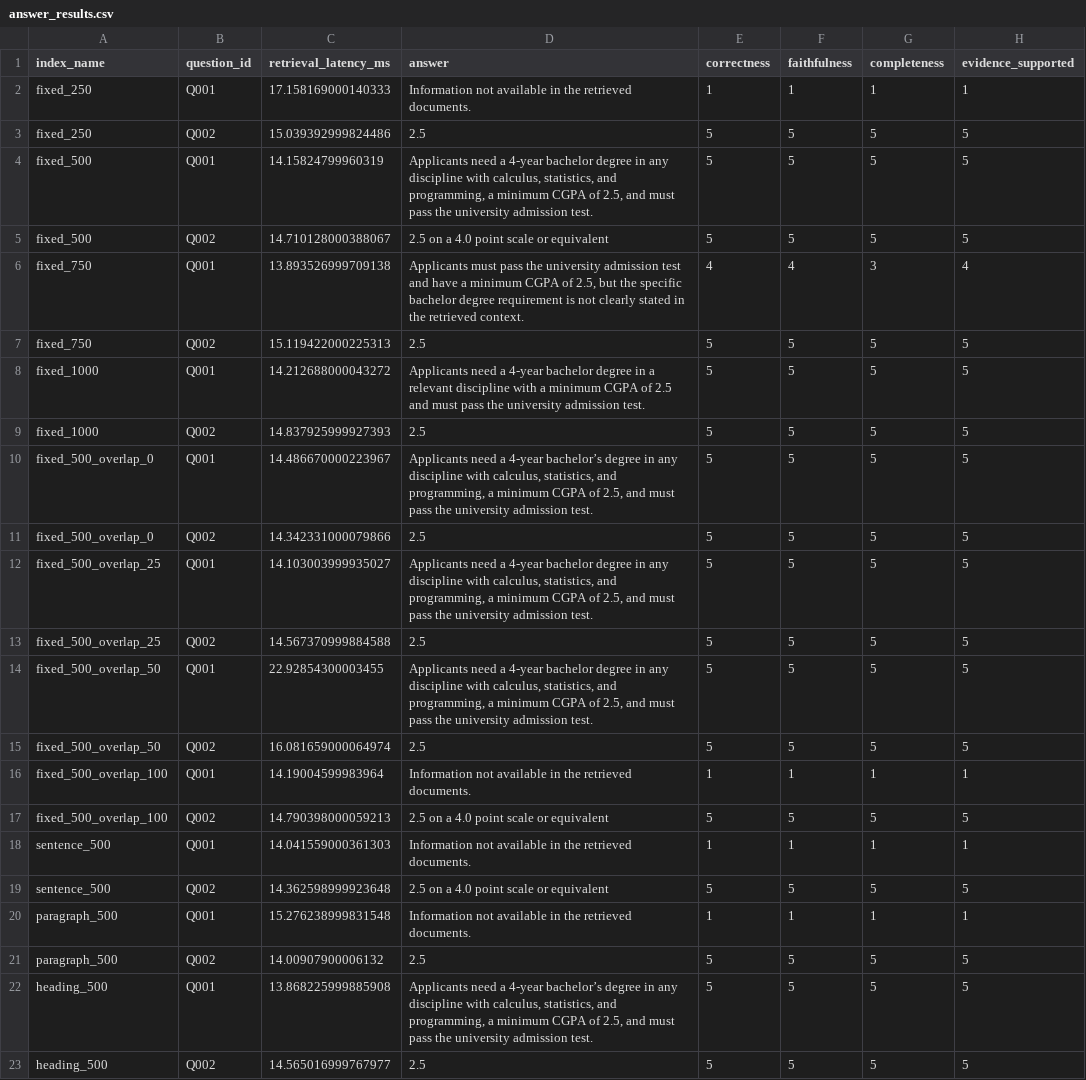
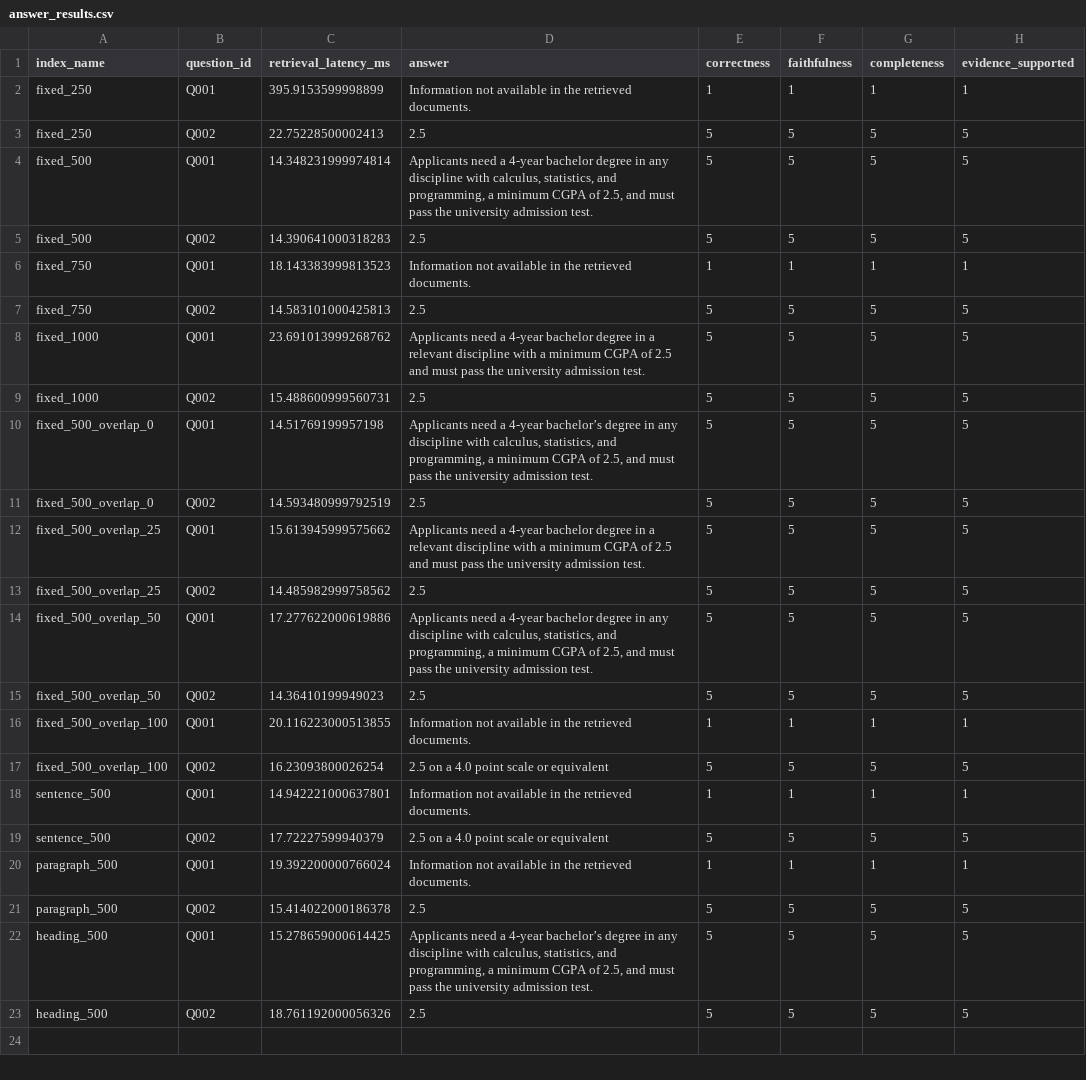
Before and after one commit to Nuserat/RAG-Chatbot, a CSV file: results/answer_results.csv, drawn as a sheet.

Commit message:
up

```diff
--- a/results/answer_results.csv
+++ b/results/answer_results.csv
@@ -1,23 +1,23 @@
 index_name,question_id,retrieval_latency_ms,answer,correctness,faithfulness,completeness,evidence_supported
-fixed_250,Q001,17.158169000140333,Information not available in the retrieved documents.,1,1,1,1
-fixed_250,Q002,15.039392999824486,2.5,5,5,5,5
-fixed_500,Q001,14.15824799960319,"Applicants need a 4-year bachelor degree in any discipline with calculus, statistics, and programming, a minimum CGPA of 2.5, and must pass the university admission test.",5,5,5,5
-fixed_500,Q002,14.710128000388067,2.5 on a 4.0 point scale or equivalent,5,5,5,5
-fixed_750,Q001,13.893526999709138,"Applicants must pass the university admission test and have a minimum CGPA of 2.5, but the specific bachelor degree requirement is not clearly stated in the retrieved context.",4,4,3,4
-fixed_750,Q002,15.119422000225313,2.5,5,5,5,5
-fixed_1000,Q001,14.212688000043272,Applicants need a 4-year bachelor degree in a relevant discipline with a minimum CGPA of 2.5 and must pass the university admission test.,5,5,5,5
-fixed_1000,Q002,14.837925999927393,2.5,5,5,5,5
-fixed_500_overlap_0,Q001,14.486670000223967,"Applicants need a 4-year bachelor’s degree in any discipline with calculus, statistics, and programming, a minimum CGPA of 2.5, and must pass the university admission test.",5,5,5,5
-fixed_500_overlap_0,Q002,14.342331000079866,2.5,5,5,5,5
-fixed_500_overlap_25,Q001,14.103003999935027,"Applicants need a 4-year bachelor degree in any discipline with calculus, statistics, and programming, a minimum CGPA of 2.5, and must pass the university admission test.",5,5,5,5
-fixed_500_overlap_25,Q002,14.567370999884588,2.5,5,5,5,5
-fixed_500_overlap_50,Q001,22.92854300003455,"Applicants need a 4-year bachelor degree in any discipline with calculus, statistics, and programming, a minimum CGPA of 2.5, and must pass the university admission test.",5,5,5,5
-fixed_500_overlap_50,Q002,16.081659000064974,2.5,5,5,5,5
-fixed_500_overlap_100,Q001,14.19004599983964,Information not available in the retrieved documents.,1,1,1,1
-fixed_500_overlap_100,Q002,14.790398000059213,2.5 on a 4.0 point scale or equivalent,5,5,5,5
-sentence_500,Q001,14.041559000361303,Information not available in the retrieved documents.,1,1,1,1
-sentence_500,Q002,14.362598999923648,2.5 on a 4.0 point scale or equivalent,5,5,5,5
-paragraph_500,Q001,15.276238999831548,Information not available in the retrieved documents.,1,1,1,1
-paragraph_500,Q002,14.00907900006132,2.5,5,5,5,5
-heading_500,Q001,13.868225999885908,"Applicants need a 4-year bachelor’s degree in any discipline with calculus, statistics, and programming, a minimum CGPA of 2.5, and must pass the university admission test.",5,5,5,5
-heading_500,Q002,14.565016999767977,2.5,5,5,5,5
+fixed_250,Q001,395.9153599998899,Information not available in the retrieved documents.,1,1,1,1
+fixed_250,Q002,22.75228500002413,2.5,5,5,5,5
+fixed_500,Q001,14.348231999974814,"Applicants need a 4-year bachelor degree in any discipline with calculus, statistics, and programming, a minimum CGPA of 2.5, and must pass the university admission test.",5,5,5,5
+fixed_500,Q002,14.390641000318283,2.5,5,5,5,5
+fixed_750,Q001,18.143383999813523,Information not available in the retrieved documents.,1,1,1,1
+fixed_750,Q002,14.583101000425813,2.5,5,5,5,5
+fixed_1000,Q001,23.691013999268762,Applicants need a 4-year bachelor degree in a relevant discipline with a minimum CGPA of 2.5 and must pass the university admission test.,5,5,5,5
+fixed_1000,Q002,15.488600999560731,2.5,5,5,5,5
+fixed_500_overlap_0,Q001,14.51769199957198,"Applicants need a 4-year bachelor’s degree in any discipline with calculus, statistics, and programming, a minimum CGPA of 2.5, and must pass the university admission test.",5,5,5,5
+fixed_500_overlap_0,Q002,14.593480999792519,2.5,5,5,5,5
+fixed_500_overlap_25,Q001,15.613945999575662,Applicants need a 4-year bachelor degree in a relevant discipline with a minimum CGPA of 2.5 and must pass the university admission test.,5,5,5,5
+fixed_500_overlap_25,Q002,14.485982999758562,2.5,5,5,5,5
+fixed_500_overlap_50,Q001,17.277622000619886,"Applicants need a 4-year bachelor degree in any discipline with calculus, statistics, and programming, a minimum CGPA of 2.5, and must pass the university admission test.",5,5,5,5
+fixed_500_overlap_50,Q002,14.36410199949023,2.5,5,5,5,5
+fixed_500_overlap_100,Q001,20.116223000513855,Information not available in the retrieved documents.,1,1,1,1
+fixed_500_overlap_100,Q002,16.23093800026254,2.5 on a 4.0 point scale or equivalent,5,5,5,5
+sentence_500,Q001,14.942221000637801,Information not available in the retrieved documents.,1,1,1,1
+sentence_500,Q002,17.72227599940379,2.5 on a 4.0 point scale or equivalent,5,5,5,5
+paragraph_500,Q001,19.392200000766024,Information not available in the retrieved documents.,1,1,1,1
+paragraph_500,Q002,15.414022000186378,2.5,5,5,5,5
+heading_500,Q001,15.278659000614425,"Applicants need a 4-year bachelor’s degree in any discipline with calculus, statistics, and programming, a minimum CGPA of 2.5, and must pass the university admission test.",5,5,5,5
+heading_500,Q002,18.761192000056326,2.5,5,5,5,5
```
